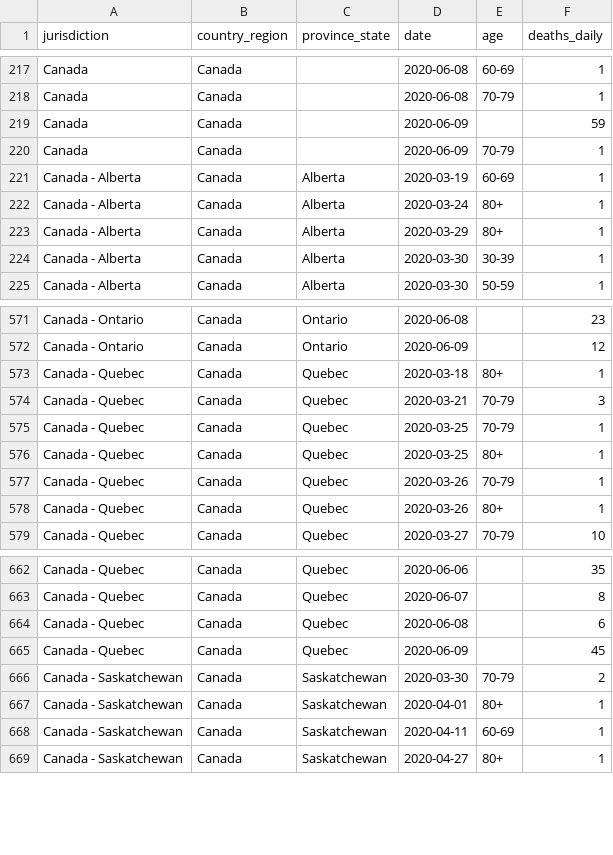
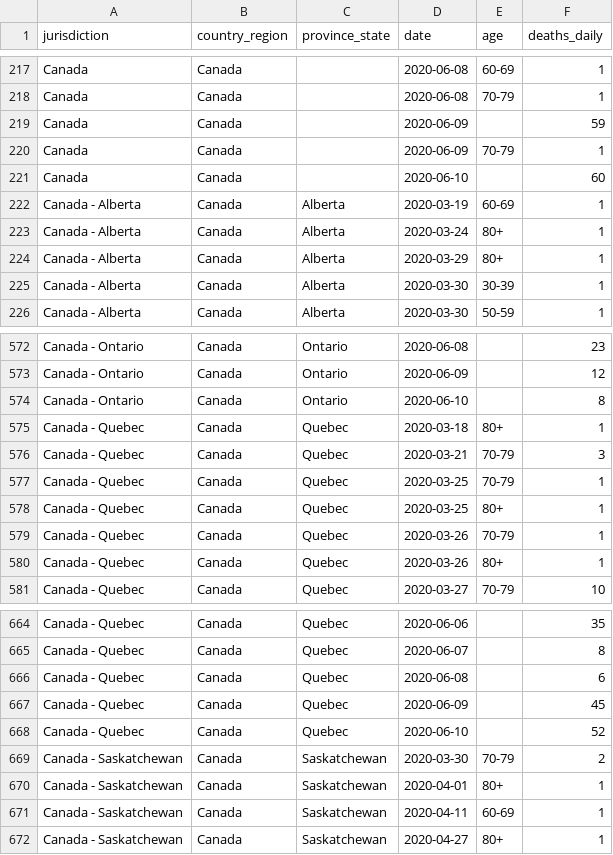
Before and after one commit to ApexRMS/covid19sim, a CSV file: data/deaths-detailed-canada-output.csv, drawn as a sheet; only a part is shown, gaps mark what is left out; the diff names each change by its address in the sheet, - before the commit and + after, or states it on an @@ line.

Commit message:
2020-06-11 data/forecast update

```diff
--- a/data/deaths-detailed-canada-output.csv
+++ b/data/deaths-detailed-canada-output.csv
+row 221: Canada | Canada |  | 2020-06-10 |  | 60
+row 574: Canada - Ontario | Canada | Ontario | 2020-06-10 |  | 8
+row 668: Canada - Quebec | Canada | Quebec | 2020-06-10 |  | 52
```
Also changed, not shown: 10 other files.
